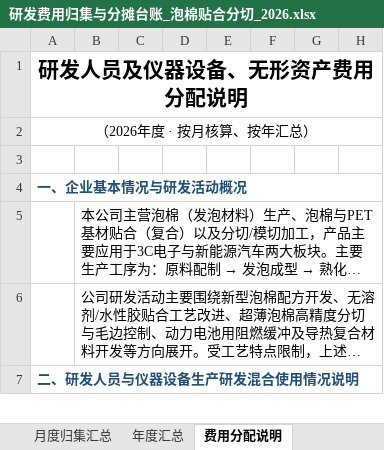
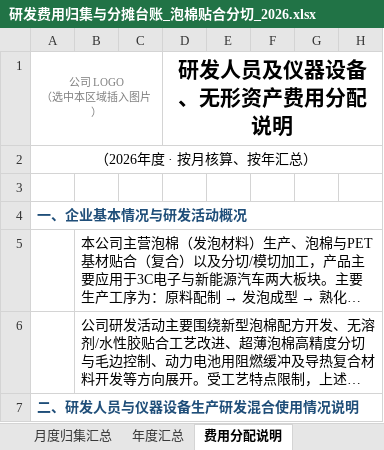
Before and after one commit to guadaluperay1933-hash/temp, an Excel workbook: 研发费用归集与分摊台账_泡棉贴合分切_2026.xlsx, sheet 费用分配说明, drawn as a sheet; only a part is shown; long unchanged cells end in …; values as stored, in another font and other column widths than the file's, no borders; removed rows and columns are numbered as before the commit, all else as after; ↵ is a line break in a cell; the diff names each change by its address in the sheet, - before the commit and + after, or states it on an @@ line.

```diff
--- a/研发费用归集与分摊台账_泡棉贴合分切_2026.xlsx (sheet 费用分配说明)
+++ b/研发费用归集与分摊台账_泡棉贴合分切_2026.xlsx (sheet 费用分配说明)
-row 1: 研发人员及仪器设备、无形资产费用分配说明
+row 1: 公司 LOGO ↵ （选中本区域插入图片） |  |  | 研发人员及仪器设备、无形资产费用分配说明
```
Also changed, not shown: sheet 使用说明, sheet 项目清单, sheet 附表1-人员工时签批表, sheet 附表3-无形资产工时签批表, sheet 附表2-设备工时签批表, sheet 指标监测, 11 more sheets, 1 other file.
